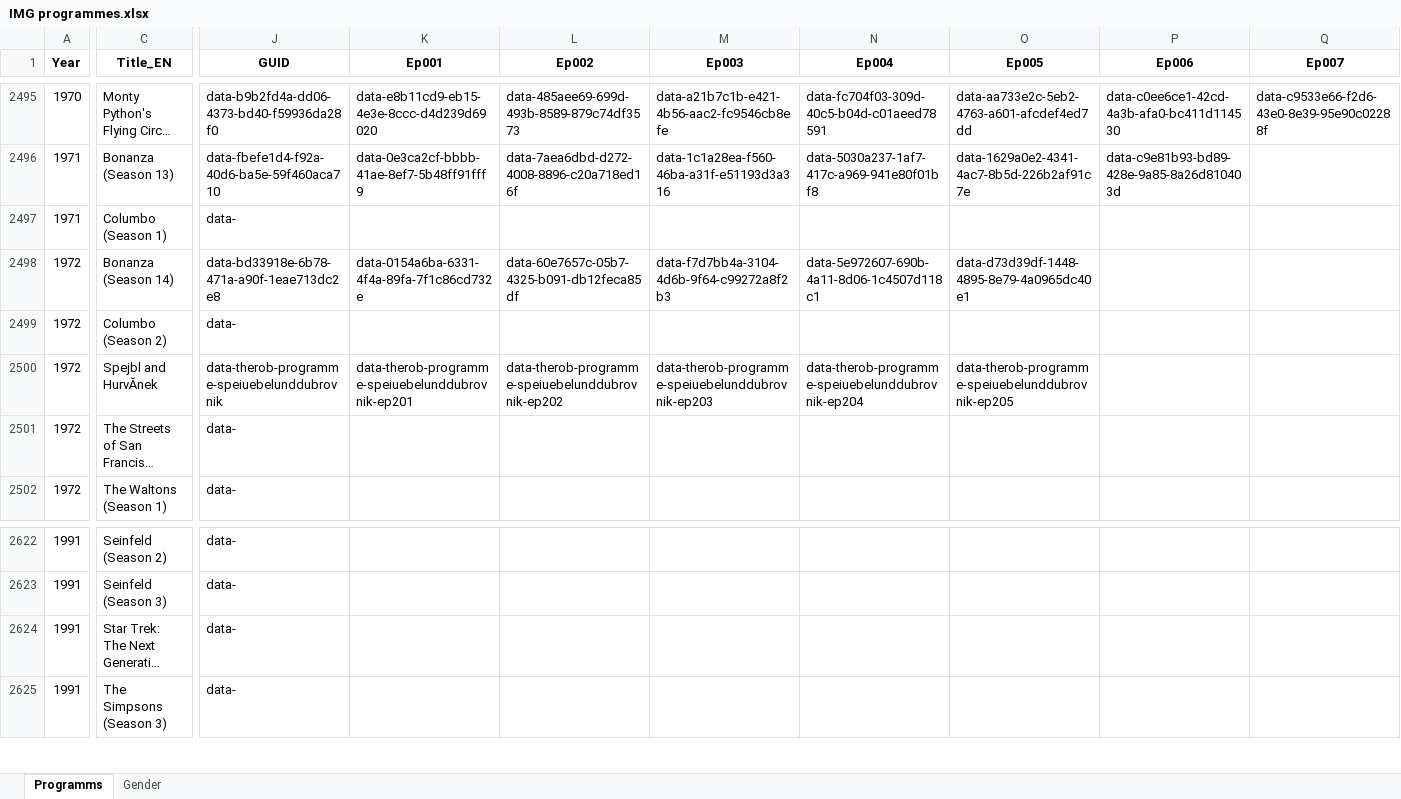
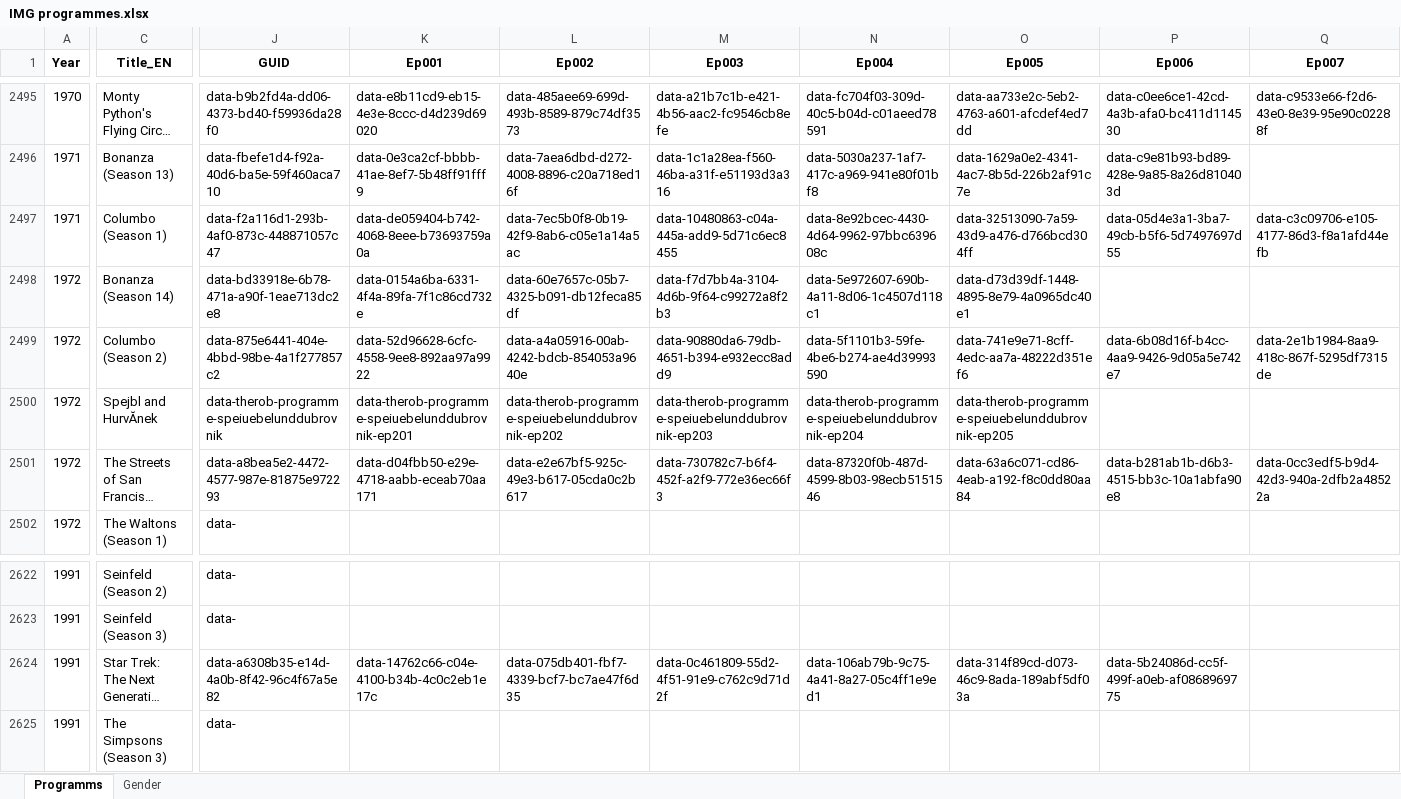
Before and after one commit to pauldim/MADTV, an Excel workbook: IMG programmes.xlsx, sheet Programms, drawn as a sheet; only a part is shown, gaps mark what is left out; long unchanged cells end in …; values as stored, in another font and other column widths than the file's, no borders; the diff covers the shown part only; the diff names each change by its address in the sheet, - before the commit and + after, or states it on an @@ line.

Commit message:
Update IMG programmes.xlsx

```diff
--- a/IMG programmes.xlsx (sheet Programms)
+++ b/IMG programmes.xlsx (sheet Programms)
-J2497 (GUID): data-
+J2497 (GUID): data-f2a116d1-293b-4af0-873c-448871057c47
-K2497 (Ep001): (empty)
+K2497 (Ep001): data-de059404-b742-4068-8eee-b73693759a0a
-L2497 (Ep002): (empty)
+L2497 (Ep002): data-7ec5b0f8-0b19-42f9-8ab6-c05e1a14a5ac
-M2497 (Ep003): (empty)
+M2497 (Ep003): data-10480863-c04a-445a-add9-5d71c6ec8455
-N2497 (Ep004): (empty)
+N2497 (Ep004): data-8e92bcec-4430-4d64-9962-97bbc639608c
-O2497 (Ep005): (empty)
+O2497 (Ep005): data-32513090-7a59-43d9-a476-d766bcd304ff
-P2497 (Ep006): (empty)
+P2497 (Ep006): data-05d4e3a1-3ba7-49cb-b5f6-5d7497697d55
-Q2497 (Ep007): (empty)
+Q2497 (Ep007): data-c3c09706-e105-4177-86d3-f8a1afd44efb
-J2499 (GUID): data-
+J2499 (GUID): data-875e6441-404e-4bbd-98be-4a1f277857c2
-K2499 (Ep001): (empty)
+K2499 (Ep001): data-52d96628-6cfc-4558-9ee8-892aa97a9922
-L2499 (Ep002): (empty)
+L2499 (Ep002): data-a4a05916-00ab-4242-bdcb-854053a9640e
-M2499 (Ep003): (empty)
+M2499 (Ep003): data-90880da6-79db-4651-b394-e932ecc8add9
-N2499 (Ep004): (empty)
+N2499 (Ep004): data-5f1101b3-59fe-4be6-b274-ae4d39993590
-O2499 (Ep005): (empty)
+O2499 (Ep005): data-741e9e71-8cff-4edc-aa7a-48222d351ef6
-P2499 (Ep006): (empty)
+P2499 (Ep006): data-6b08d16f-b4cc-4aa9-9426-9d05a5e742e7
-Q2499 (Ep007): (empty)
+Q2499 (Ep007): data-2e1b1984-8aa9-418c-867f-5295df7315de
-J2501 (GUID): data-
+J2501 (GUID): data-a8bea5e2-4472-4577-987e-81875e972293
-K2501 (Ep001): (empty)
+K2501 (Ep001): data-d04fbb50-e29e-4718-aabb-eceab70aa171
-L2501 (Ep002): (empty)
+L2501 (Ep002): data-e2e67bf5-925c-49e3-b617-05cda0c2b617
-M2501 (Ep003): (empty)
+M2501 (Ep003): data-730782c7-b6f4-452f-a2f9-772e36ec66f3
-N2501 (Ep004): (empty)
+N2501 (Ep004): data-87320f0b-487d-4599-8b03-98ecb5151546
-O2501 (Ep005): (empty)
+O2501 (Ep005): data-63a6c071-cd86-4eab-a192-f8c0dd80aa84
-P2501 (Ep006): (empty)
+P2501 (Ep006): data-b281ab1b-d6b3-4515-bb3c-10a1abfa90e8
-Q2501 (Ep007): (empty)
+Q2501 (Ep007): data-0cc3edf5-b9d4-42d3-940a-2dfb2a48522a
-J2624 (GUID): data-
+J2624 (GUID): data-a6308b35-e14d-4a0b-8f42-96c4f67a5e82
-K2624 (Ep001): (empty)
+K2624 (Ep001): data-14762c66-c04e-4100-b34b-4c0c2eb1e17c
-L2624 (Ep002): (empty)
+L2624 (Ep002): data-075db401-fbf7-4339-bcf7-bc7ae47f6d35
-M2624 (Ep003): (empty)
+M2624 (Ep003): data-0c461809-55d2-4f51-91e9-c762c9d71d2f
-N2624 (Ep004): (empty)
+N2624 (Ep004): data-106ab79b-9c75-4a41-8a27-05c4ff1e9ed1
-O2624 (Ep005): (empty)
+O2624 (Ep005): data-314f89cd-d073-46c9-8ada-189abf5df03a
-P2624 (Ep006): (empty)
+P2624 (Ep006): data-5b24086d-cc5f-499f-a0eb-af0868969775
```
Also changed, not shown: 352 edited cells elsewhere in this sheet.
